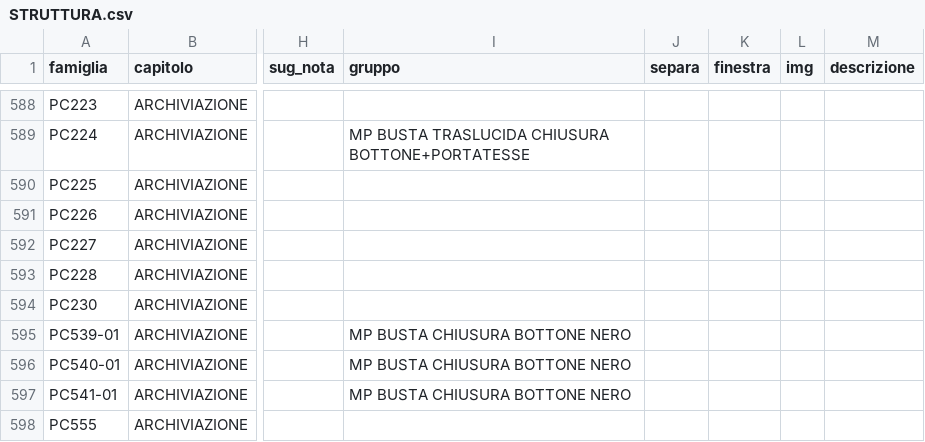
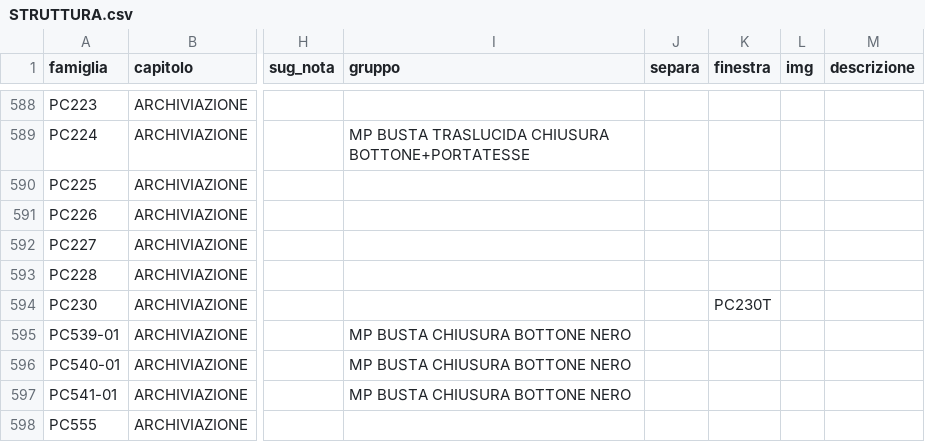
Before and after one commit to zzz89782599-arch/main-paper-catalog-editor, a CSV file: catalog_v2/dist/stato/STRUTTURA.csv, drawn as a sheet; only a part is shown, gaps mark what is left out; the diff names each change by its address in the sheet, - before the commit and + after, or states it on an @@ line.

Commit message:
STRUTTURA.csv, EAN_FIX.csv, PACK_FIX.csv, RIGA_FIX.csv, TESTI.csv, tracce.jsonl (Zezhong)

```diff
--- a/catalog_v2/dist/stato/STRUTTURA.csv
+++ b/catalog_v2/dist/stato/STRUTTURA.csv
-K594 (finestra): (empty)
+K594 (finestra): PC230T
```
Also changed, not shown: 1 other file.
